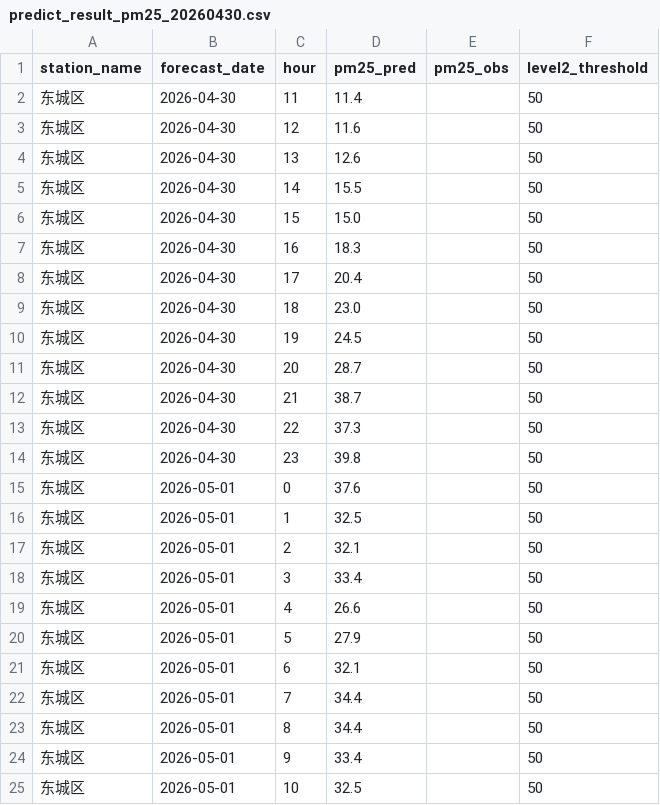
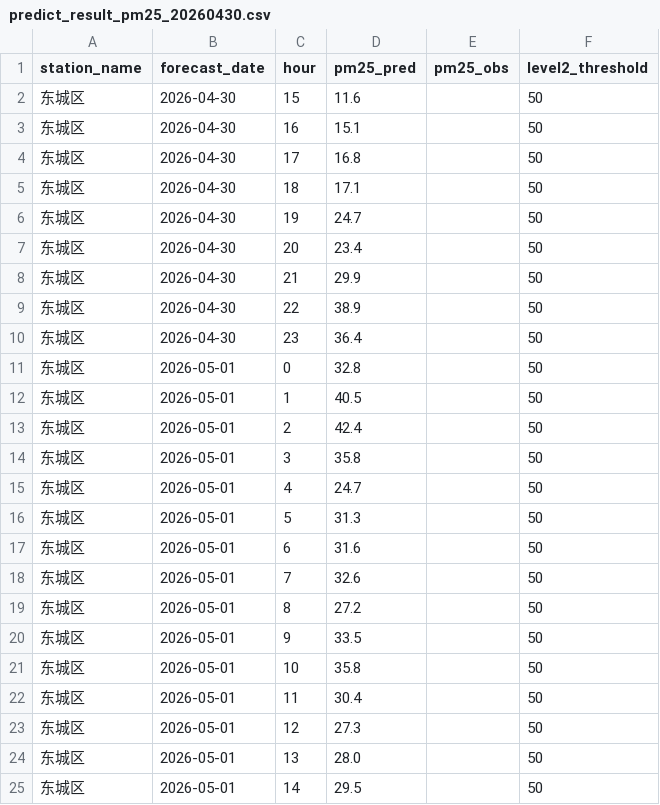
Before and after one commit to sherrii-hub/xiaogan_prediction, a CSV file: PM2.5/2026-04-30/predict_result_pm25_20260430.csv, drawn as a sheet.

```diff
--- a/PM2.5/2026-04-30/predict_result_pm25_20260430.csv
+++ b/PM2.5/2026-04-30/predict_result_pm25_20260430.csv
@@ -1,25 +1,25 @@
 station_name,forecast_date,hour,pm25_pred,pm25_obs,level2_threshold
-东城区,2026-04-30,11,11.4,,50
-东城区,2026-04-30,12,11.6,,50
-东城区,2026-04-30,13,12.6,,50
-东城区,2026-04-30,14,15.5,,50
-东城区,2026-04-30,15,15.0,,50
-东城区,2026-04-30,16,18.3,,50
-东城区,2026-04-30,17,20.4,,50
-东城区,2026-04-30,18,23.0,,50
-东城区,2026-04-30,19,24.5,,50
-东城区,2026-04-30,20,28.7,,50
-东城区,2026-04-30,21,38.7,,50
-东城区,2026-04-30,22,37.3,,50
-东城区,2026-04-30,23,39.8,,50
-东城区,2026-05-01,0,37.6,,50
-东城区,2026-05-01,1,32.5,,50
-东城区,2026-05-01,2,32.1,,50
-东城区,2026-05-01,3,33.4,,50
-东城区,2026-05-01,4,26.6,,50
-东城区,2026-05-01,5,27.9,,50
-东城区,2026-05-01,6,32.1,,50
-东城区,2026-05-01,7,34.4,,50
-东城区,2026-05-01,8,34.4,,50
-东城区,2026-05-01,9,33.4,,50
-东城区,2026-05-01,10,32.5,,50
+东城区,2026-04-30,15,11.6,,50
+东城区,2026-04-30,16,15.1,,50
+东城区,2026-04-30,17,16.8,,50
+东城区,2026-04-30,18,17.1,,50
+东城区,2026-04-30,19,24.7,,50
+东城区,2026-04-30,20,23.4,,50
+东城区,2026-04-30,21,29.9,,50
+东城区,2026-04-30,22,38.9,,50
+东城区,2026-04-30,23,36.4,,50
+东城区,2026-05-01,0,32.8,,50
+东城区,2026-05-01,1,40.5,,50
+东城区,2026-05-01,2,42.4,,50
+东城区,2026-05-01,3,35.8,,50
+东城区,2026-05-01,4,24.7,,50
+东城区,2026-05-01,5,31.3,,50
+东城区,2026-05-01,6,31.6,,50
+东城区,2026-05-01,7,32.6,,50
+东城区,2026-05-01,8,27.2,,50
+东城区,2026-05-01,9,33.5,,50
+东城区,2026-05-01,10,35.8,,50
+东城区,2026-05-01,11,30.4,,50
+东城区,2026-05-01,12,27.3,,50
+东城区,2026-05-01,13,28.0,,50
+东城区,2026-05-01,14,29.5,,50
```
Also changed, not shown: O3/2026-04-30/predict_result_o3_20260430.csv, 2 other files.
